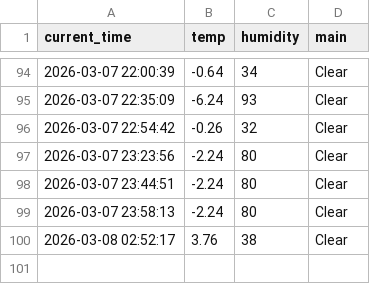
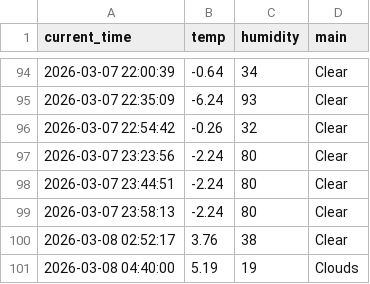
Before and after one commit to KSY173/weather_5m, a CSV file: weather.csv, drawn as a sheet; only a part is shown, gaps mark what is left out; the diff names each change by its address in the sheet, - before the commit and + after, or states it on an @@ line.

```diff
--- a/weather.csv
+++ b/weather.csv
+row 101: 2026-03-08 04:40:00 | 5.19 | 19 | Clouds
```
